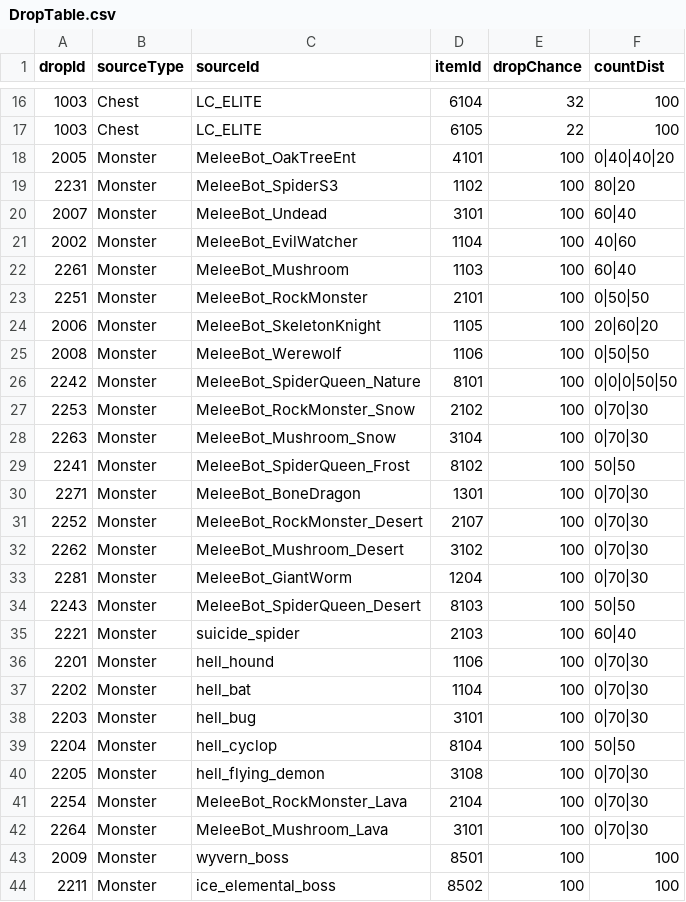
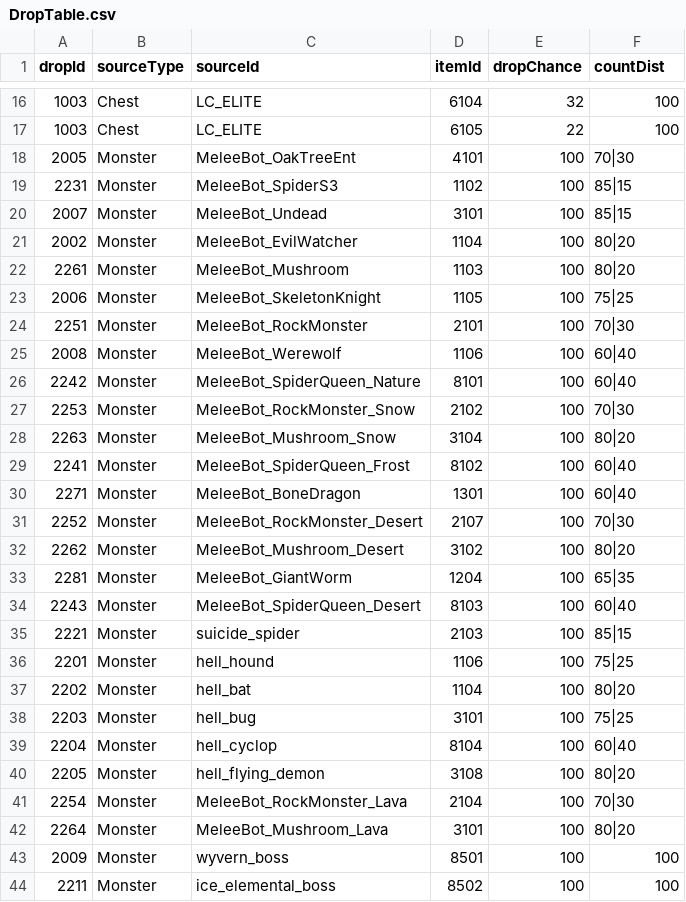
Before and after one commit to solmin020619/TimeKov, a CSV file: Documentation/sheet_backup/DropTable.csv, drawn as a sheet; only a part is shown, gaps mark what is left out.

```diff
--- a/Documentation/sheet_backup/DropTable.csv
+++ b/Documentation/sheet_backup/DropTable.csv
@@ -17,27 +17,27 @@ dropId,sourceType,sourceId,itemId,dropChance,countDist
 1003,Chest,LC_ELITE,6105,22,100
-2005,Monster,MeleeBot_OakTreeEnt,4101,100,0|40|40|20
-2231,Monster,MeleeBot_SpiderS3,1102,100,80|20
-2007,Monster,MeleeBot_Undead,3101,100,60|40
-2002,Monster,MeleeBot_EvilWatcher,1104,100,40|60
-2261,Monster,MeleeBot_Mushroom,1103,100,60|40
-2251,Monster,MeleeBot_RockMonster,2101,100,0|50|50
-2006,Monster,MeleeBot_SkeletonKnight,1105,100,20|60|20
-2008,Monster,MeleeBot_Werewolf,1106,100,0|50|50
-2242,Monster,MeleeBot_SpiderQueen_Nature,8101,100,0|0|0|50|50
-2253,Monster,MeleeBot_RockMonster_Snow,2102,100,0|70|30
-2263,Monster,MeleeBot_Mushroom_Snow,3104,100,0|70|30
-2241,Monster,MeleeBot_SpiderQueen_Frost,8102,100,50|50
-2271,Monster,MeleeBot_BoneDragon,1301,100,0|70|30
-2252,Monster,MeleeBot_RockMonster_Desert,2107,100,0|70|30
-2262,Monster,MeleeBot_Mushroom_Desert,3102,100,0|70|30
-2281,Monster,MeleeBot_GiantWorm,1204,100,0|70|30
-2243,Monster,MeleeBot_SpiderQueen_Desert,8103,100,50|50
-2221,Monster,suicide_spider,2103,100,60|40
-2201,Monster,hell_hound,1106,100,0|70|30
-2202,Monster,hell_bat,1104,100,0|70|30
-2203,Monster,hell_bug,3101,100,0|70|30
-2204,Monster,hell_cyclop,8104,100,50|50
-2205,Monster,hell_flying_demon,3108,100,0|70|30
-2254,Monster,MeleeBot_RockMonster_Lava,2104,100,0|70|30
-2264,Monster,MeleeBot_Mushroom_Lava,3101,100,0|70|30
+2005,Monster,MeleeBot_OakTreeEnt,4101,100,70|30
+2231,Monster,MeleeBot_SpiderS3,1102,100,85|15
+2007,Monster,MeleeBot_Undead,3101,100,85|15
+2002,Monster,MeleeBot_EvilWatcher,1104,100,80|20
+2261,Monster,MeleeBot_Mushroom,1103,100,80|20
+2006,Monster,MeleeBot_SkeletonKnight,1105,100,75|25
+2251,Monster,MeleeBot_RockMonster,2101,100,70|30
+2008,Monster,MeleeBot_Werewolf,1106,100,60|40
+2242,Monster,MeleeBot_SpiderQueen_Nature,8101,100,60|40
+2253,Monster,MeleeBot_RockMonster_Snow,2102,100,70|30
+2263,Monster,MeleeBot_Mushroom_Snow,3104,100,80|20
+2241,Monster,MeleeBot_SpiderQueen_Frost,8102,100,60|40
+2271,Monster,MeleeBot_BoneDragon,1301,100,60|40
+2252,Monster,MeleeBot_RockMonster_Desert,2107,100,70|30
+2262,Monster,MeleeBot_Mushroom_Desert,3102,100,80|20
+2281,Monster,MeleeBot_GiantWorm,1204,100,65|35
+2243,Monster,MeleeBot_SpiderQueen_Desert,8103,100,60|40
+2221,Monster,suicide_spider,2103,100,85|15
+2201,Monster,hell_hound,1106,100,75|25
+2202,Monster,hell_bat,1104,100,80|20
+2203,Monster,hell_bug,3101,100,75|25
+2204,Monster,hell_cyclop,8104,100,60|40
+2205,Monster,hell_flying_demon,3108,100,80|20
+2254,Monster,MeleeBot_RockMonster_Lava,2104,100,70|30
+2264,Monster,MeleeBot_Mushroom_Lava,3101,100,80|20
 2009,Monster,wyvern_boss,8501,100,100
```
Also changed, not shown: Documentation/sheet_backup/ItemData.csv, Documentation/sheet_backup/Localization.csv, 18 other files.
